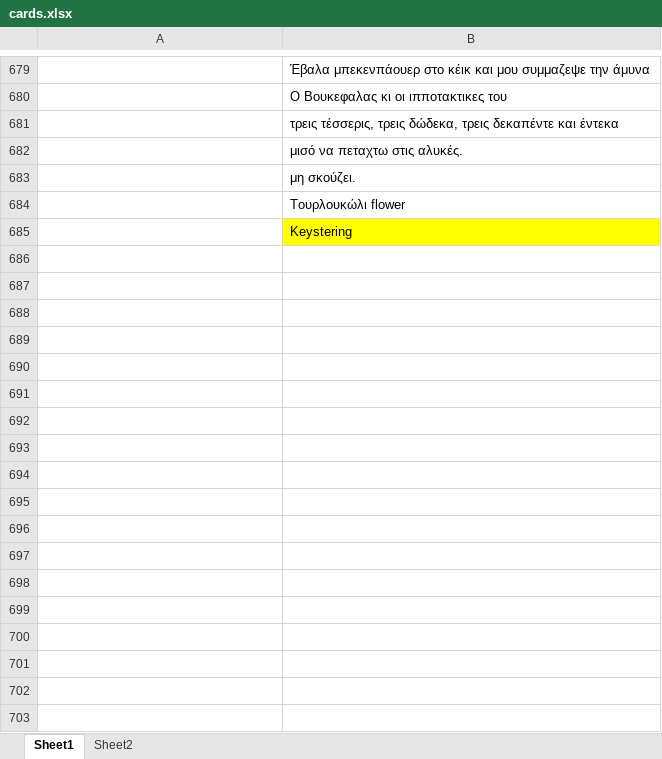
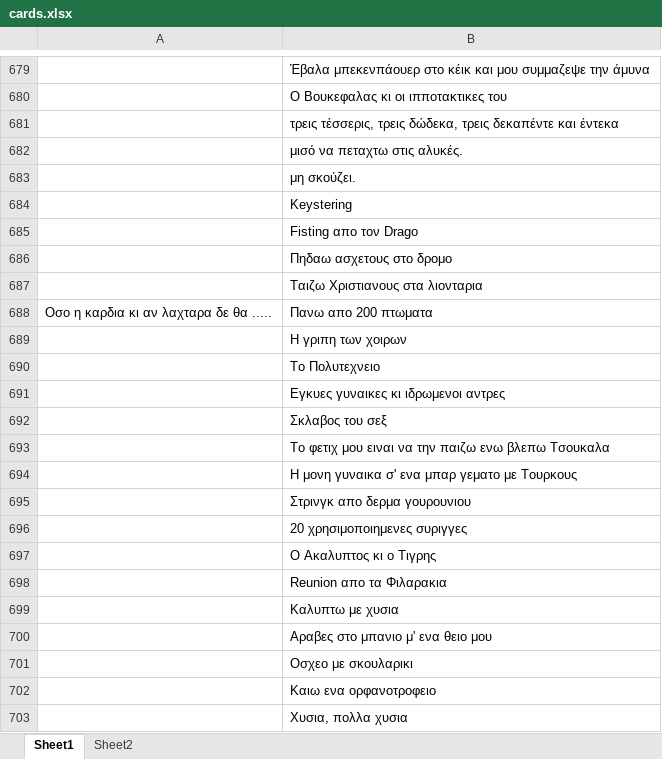
Before and after one commit to dpapamil/cards-against-foulis, an Excel workbook: app/src/main/res/raw/cards.xlsx, sheet Sheet1, drawn as a sheet; only a part is shown, gaps mark what is left out; values as stored, in another font and other column widths than the file's, no borders; charts and pictures not drawn; removed rows and columns are numbered as before the commit, all else as after; the diff covers the shown part only; the diff names each change by its address in the sheet, - before the commit and + after, or states it on an @@ line.

Commit message:
foulis has done it again

```diff
--- a/app/src/main/res/raw/cards.xlsx (sheet Sheet1)
+++ b/app/src/main/res/raw/cards.xlsx (sheet Sheet1)
-row 684:  | Τουρλουκώλι flower
-B684 fill: #FFFF00
+B684 fill: none
+row 685:  | Fisting απο τον Drago
+row 686:  | Πηδαω ασχετους στο δρομο
+row 687:  | Ταιζω Χριστιανους στα λιονταρια
+row 688: Οσο η καρδια κι αν λαχταρα δε θα ..... | Πανω απο 200 πτωματα
+row 689:  | Η γριπη των χοιρων
+row 690:  | Το Πολυτεχνειο
+row 691:  | Εγκυες γυναικες κι ιδρωμενοι αντρες
+row 692:  | Σκλαβος του σεξ
+row 693:  | Το φετιχ μου ειναι να την παιζω ενω βλεπω Τσουκαλα
+row 694:  | Η μονη γυναικα σ' ενα μπαρ γεματο με Τουρκους
+row 695:  | Στρινγκ απο δερμα γουρουνιου
+row 696:  | 20 χρησιμοποιημενες συριγγες
+row 697:  | Ο Ακαλυπτος κι ο Τιγρης
+row 698:  | Reunion απο τα Φιλαρακια
+row 699:  | Καλυπτω με χυσια
+row 700:  | Αραβες στο μπανιο μ' ενα θειο μου
+row 701:  | Οσχεο με σκουλαρικι
+row 702:  | Καιω ενα ορφανοτροφειο
+row 703:  | Χυσια, πολλα χυσια
```
Also changed, not shown: 70 added rows and cell formats elsewhere in this sheet, charts or pictures.
